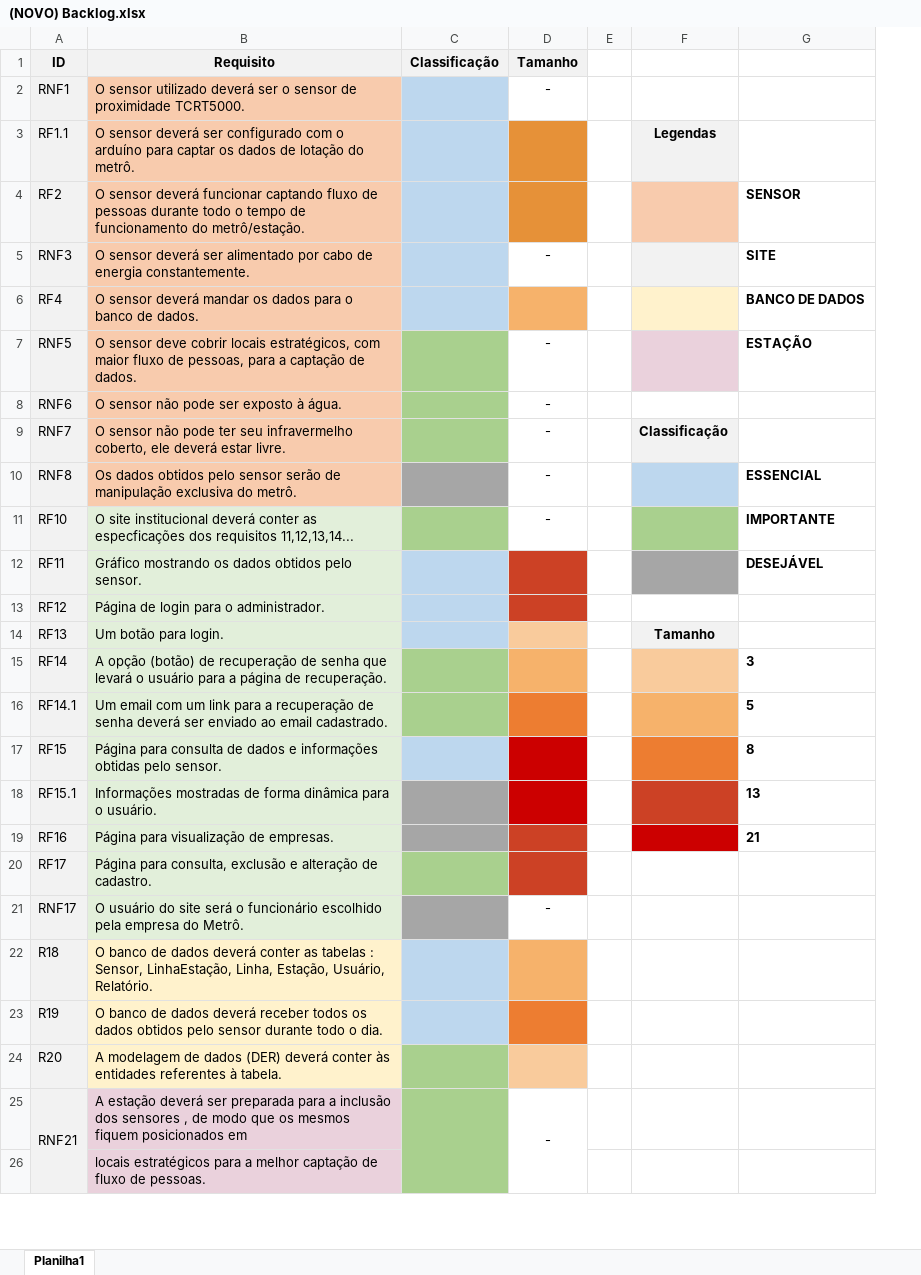
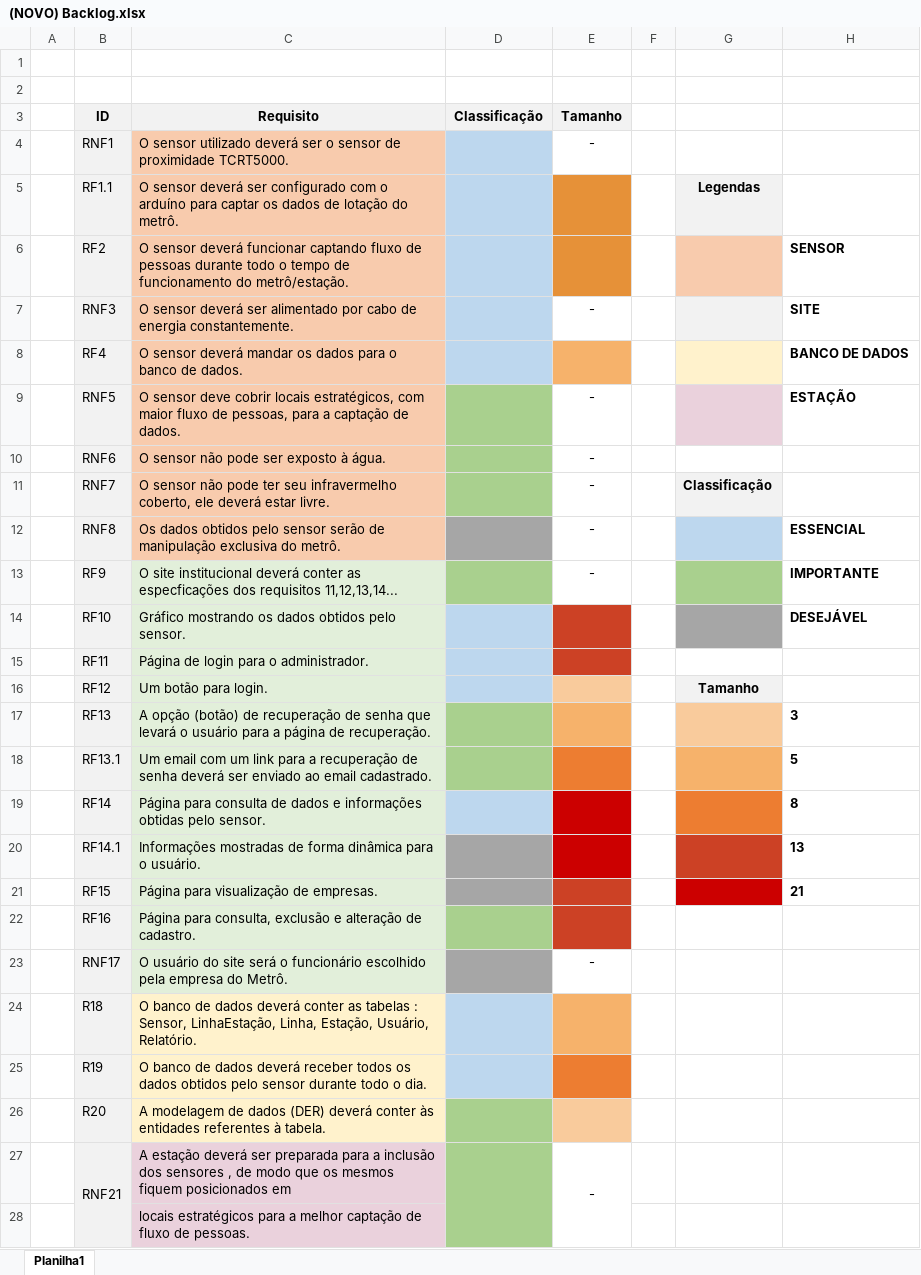
Before and after one commit to larissaSousa1998/segunda-sprint, an Excel workbook: Documentação/(NOVO) Backlog.xlsx, sheet Planilha1, drawn as a sheet; only a part is shown; values as stored, in another font and other column widths than the file's, no borders; addresses are those after the commit; the diff covers the shown part only; the diff names each change by its address in the sheet, - before the commit and + after, or states it on an @@ line.

```diff
--- a/Documentação/(NOVO) Backlog.xlsx (sheet Planilha1)
+++ b/Documentação/(NOVO) Backlog.xlsx (sheet Planilha1)
+column A, empty
+row 1: (empty)
+row 2: (empty)
-B13 (ID): RF10
+B13 (ID): RF9
-B14 (ID): RF11
+B14 (ID): RF10
-B15 (ID): RF12
+B15 (ID): RF11
-B16 (ID): RF13
+B16 (ID): RF12
-B17 (ID): RF14
+B17 (ID): RF13
-B18 (ID): RF14.1
+B18 (ID): RF13.1
-B19 (ID): RF15
+B19 (ID): RF14
-B20 (ID): RF15.1
+B20 (ID): RF14.1
-B21 (ID): RF16
+B21 (ID): RF15
-B22 (ID): RF17
+B22 (ID): RF16
```
Also changed, not shown: 18 removed rows elsewhere in this sheet, 2 other files.
